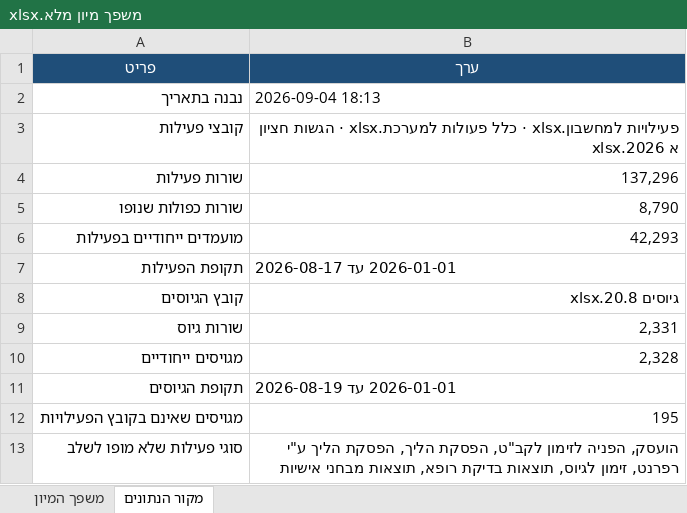
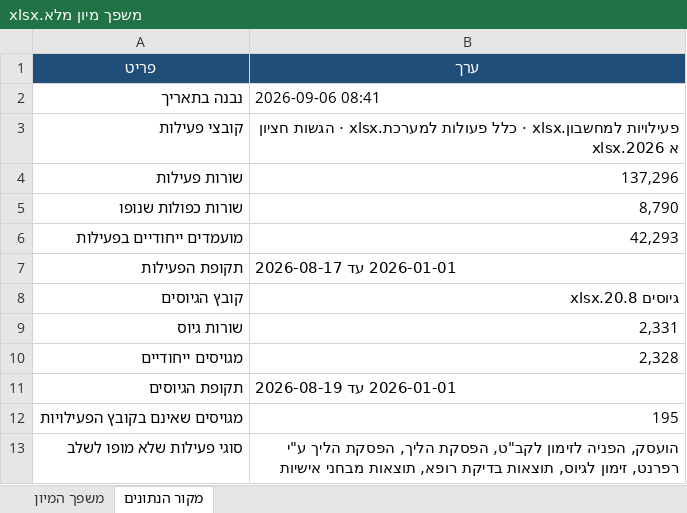
Before and after one commit to recruitment-demos/recruitment-calculator, an Excel workbook: קבצים/התקבל/משפך מיון מלא.xlsx, sheet מקור הנתונים, drawn as a sheet; values as stored, in another font and other column widths than the file's, no borders; the diff names each change by its address in the sheet, - before the commit and + after, or states it on an @@ line.

```diff
--- a/קבצים/התקבל/משפך מיון מלא.xlsx (sheet מקור הנתונים)
+++ b/קבצים/התקבל/משפך מיון מלא.xlsx (sheet מקור הנתונים)
-B2 (ערך): 2026-09-04 18:13
+B2 (ערך): 2026-09-06 08:41
```
Also changed, not shown: קבצים/התקבל/זמנים בין שלבים.xlsx, קבצים/התקבל/פער בין ערוצי גיוס.xlsx, 11 other files.
